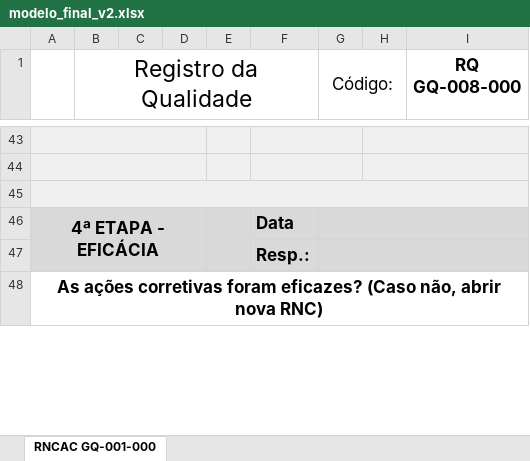
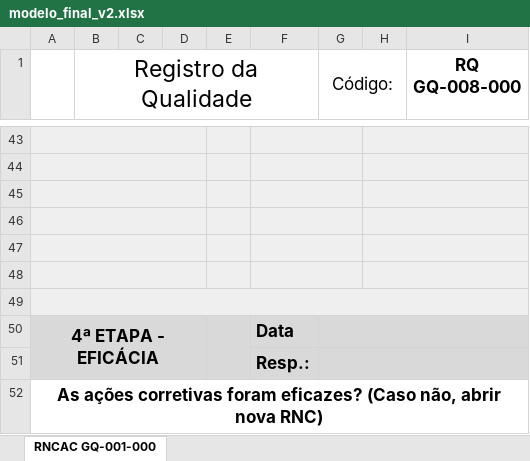
Before and after one commit to Cemag-pcp/formatar_RNCAC, an Excel workbook: modelo_final_v2.xlsx, sheet RNCAC GQ-001-000, drawn as a sheet; only a part is shown, gaps mark what is left out; values as stored, in another font and other column widths than the file's, no borders; removed rows and columns are numbered as before the commit, all else as after; the diff names each change by its address in the sheet, - before the commit and + after, or states it on an @@ line.

```diff
--- a/modelo_final_v2.xlsx (sheet RNCAC GQ-001-000)
+++ b/modelo_final_v2.xlsx (sheet RNCAC GQ-001-000)
-A45:I45 merged
+A45:D45 merged
-B45:I45 fill: none
+B45:I45 fill: #EFEFEF
+F45:G45 merged
+H45:I45 merged
+row 46: (empty)
+row 47: (empty)
+row 48: (empty)
+row 49: (empty)
```
Also changed, not shown: 2 other files.
